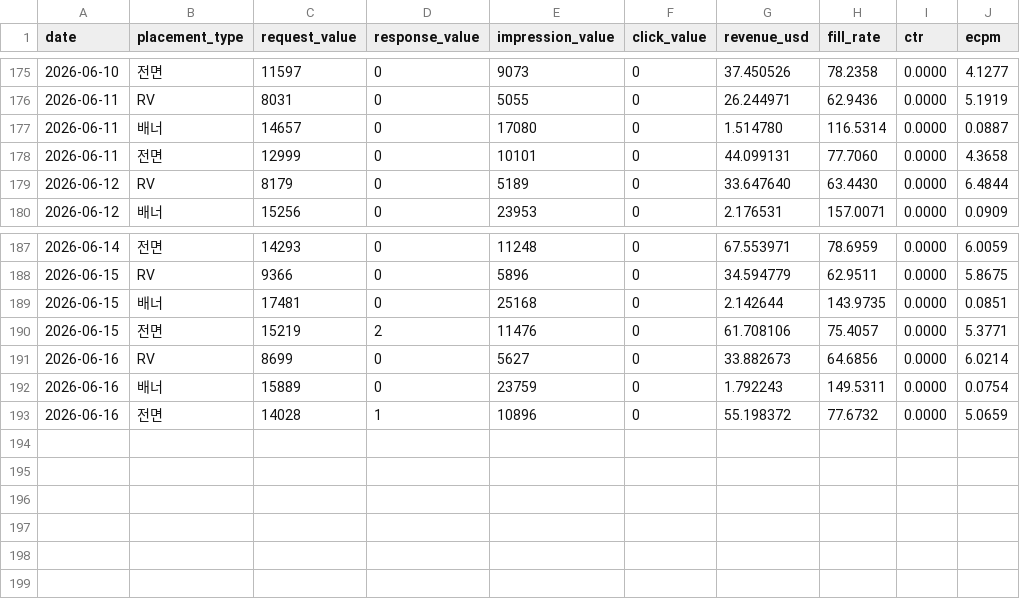
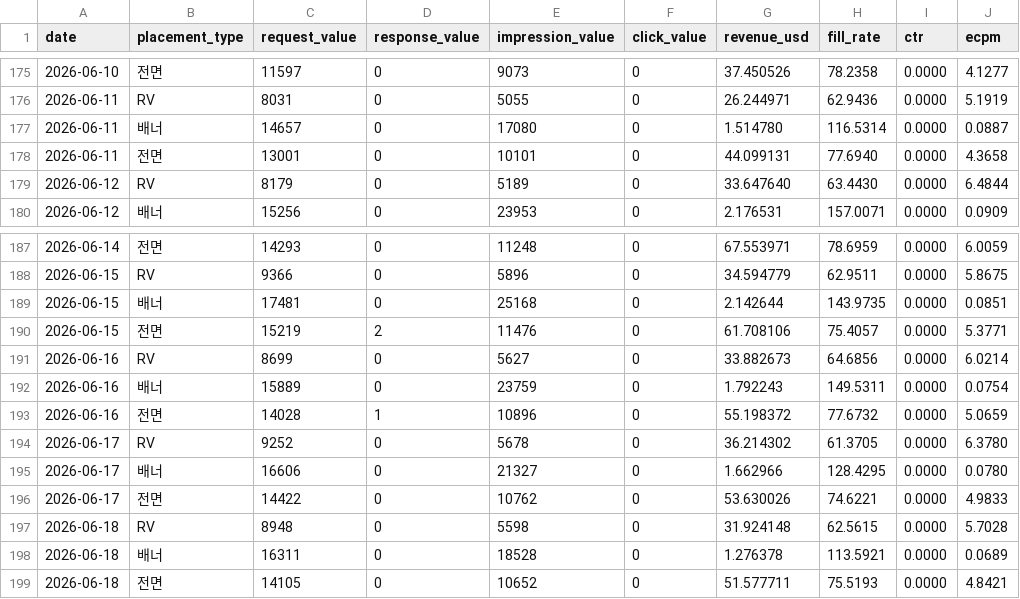
Before and after one commit to dongwonlee222/golden-goose-report, a CSV file: datasets/ad_revenue_public.csv, drawn as a sheet; only a part is shown, gaps mark what is left out.

```diff
--- a/datasets/ad_revenue_public.csv
+++ b/datasets/ad_revenue_public.csv
@@ -177,3 +177,3 @@ date,placement_type,request_value,response_value,impression_value,click_value,re
 2026-06-11,배너,14657,0,17080,0,1.514780,116.5314,0.0000,0.0887
-2026-06-11,전면,12999,0,10101,0,44.099131,77.7060,0.0000,4.3658
+2026-06-11,전면,13001,0,10101,0,44.099131,77.6940,0.0000,4.3658
 2026-06-12,RV,8179,0,5189,0,33.647640,63.4430,0.0000,6.4844
@@ -193 +193,7 @@ date,placement_type,request_value,response_value,impression_value,click_value,re
 2026-06-16,전면,14028,1,10896,0,55.198372,77.6732,0.0000,5.0659
+2026-06-17,RV,9252,0,5678,0,36.214302,61.3705,0.0000,6.3780
+2026-06-17,배너,16606,0,21327,0,1.662966,128.4295,0.0000,0.0780
+2026-06-17,전면,14422,0,10762,0,53.630026,74.6221,0.0000,4.9833
+2026-06-18,RV,8948,0,5598,0,31.924148,62.5615,0.0000,5.7028
+2026-06-18,배너,16311,0,18528,0,1.276378,113.5921,0.0000,0.0689
+2026-06-18,전면,14105,0,10652,0,51.577711,75.5193,0.0000,4.8421
```
Also changed, not shown: datasets/golden_goose_daily_public.csv, datasets/reward_cost_public.csv, 3 other files.
